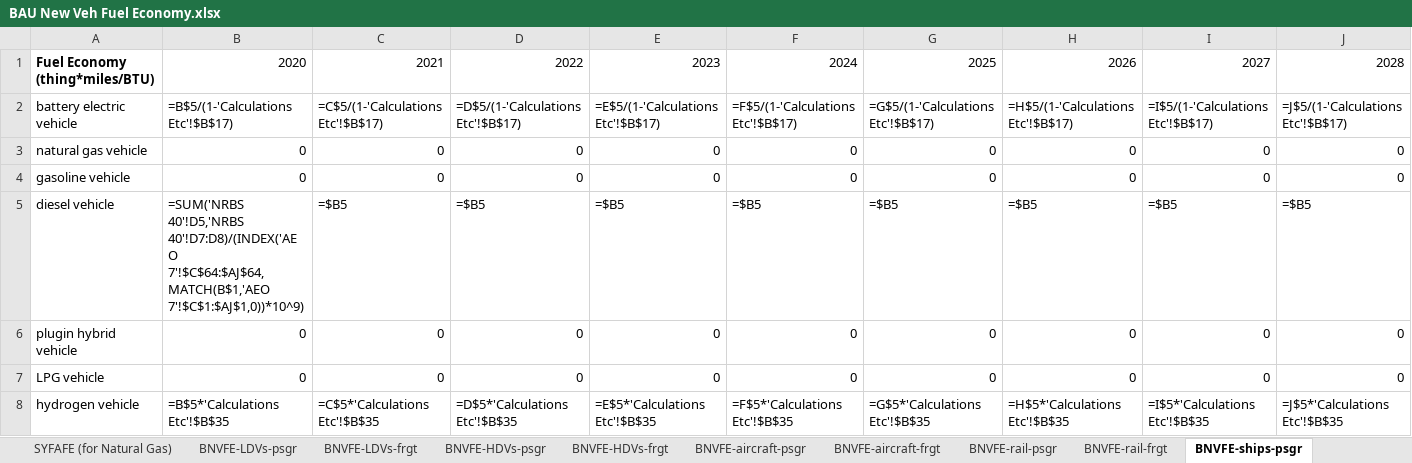
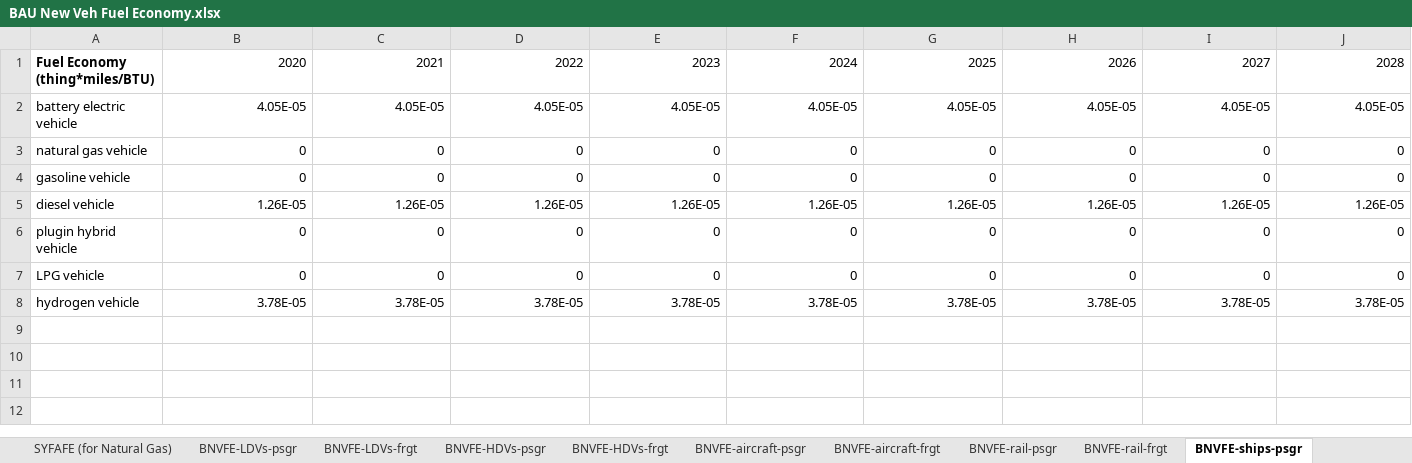
Before and after one commit to EnergyInnovation/eps-wisconsin, an Excel workbook: InputData/trans/BNVFE/BAU New Veh Fuel Economy.xlsx, sheet BNVFE-ships-psgr, drawn as a sheet; only a part is shown; values as stored, in another font and other column widths than the file's, no borders; formulas without a stored value are shown as written; removed rows and columns are numbered as before the commit, all else as after; rows hold the shown columns only; the diff names each change by its address in the sheet, - before the commit and + after, or states it on an @@ line.

```diff
--- a/InputData/trans/BNVFE/BAU New Veh Fuel Economy.xlsx (sheet BNVFE-ships-psgr)
+++ b/InputData/trans/BNVFE/BAU New Veh Fuel Economy.xlsx (sheet BNVFE-ships-psgr)
-row 2: battery electric vehicle | =B$5/(1-'Calculations Etc'!$B$17) | =C$5/(1-'Calculations Etc'!$B$17) | =D$5/(1-'Calculations Etc'!$B$17) | =E$5/(1-'Calculations Etc'!$B$17) | =F$5/(1-'Calculations Etc'!$B$17) | =G$5/(1-'Calculations Etc'!$B$17) | =H$5/(1-'Calculations Etc'!$B$17) | =I$5/(1-'Calculations Etc'!$B$17) | =J$5/(1-'Calculations Etc'!$B$17)
+row 2: battery electric vehicle | 4.05E-05 | 4.05E-05 | 4.05E-05 | 4.05E-05 | 4.05E-05 | 4.05E-05 | 4.05E-05 | 4.05E-05 | 4.05E-05
-row 5: diesel vehicle | =SUM('NRBS 40'!D5,'NRBS 40'!D7:D8)/(INDEX('AEO 7'!$C$64:$AJ$64,MATCH(B$1,'AEO 7'!$C$1:$AJ$1,0))*10^9) | =$B5 | =$B5 | =$B5 | =$B5 | =$B5 | =$B5 | =$B5 | =$B5
+row 5: diesel vehicle | 1.26E-05 | 1.26E-05 | 1.26E-05 | 1.26E-05 | 1.26E-05 | 1.26E-05 | 1.26E-05 | 1.26E-05 | 1.26E-05
-row 8: hydrogen vehicle | =B$5*'Calculations Etc'!$B$35 | =C$5*'Calculations Etc'!$B$35 | =D$5*'Calculations Etc'!$B$35 | =E$5*'Calculations Etc'!$B$35 | =F$5*'Calculations Etc'!$B$35 | =G$5*'Calculations Etc'!$B$35 | =H$5*'Calculations Etc'!$B$35 | =I$5*'Calculations Etc'!$B$35 | =J$5*'Calculations Etc'!$B$35
+row 8: hydrogen vehicle | 3.78E-05 | 3.78E-05 | 3.78E-05 | 3.78E-05 | 3.78E-05 | 3.78E-05 | 3.78E-05 | 3.78E-05 | 3.78E-05
```
Also changed, not shown: sheet AEO 49, sheet Calculations Etc, sheet BNVFE_data for BHNVFEAL, sheet BNVFE-LDVs-frgt, sheet BNVFE-HDVs-psgr, sheet BNVFE-HDVs-frgt, 10 more sheets, other sheet tabs, hidden cells, charts or pictures, InputData/trans/BHNVFEAL/BAU Historical New Veh Fuel Economy After Lifetime.xlsx, InputData/trans/SYFAFE/Start Year Fleet Avg Fuel Economy.xlsx, 56 other files.
